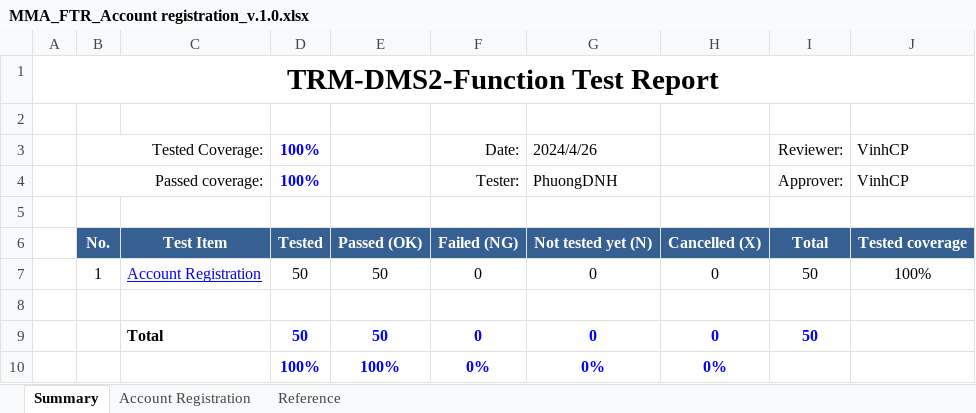
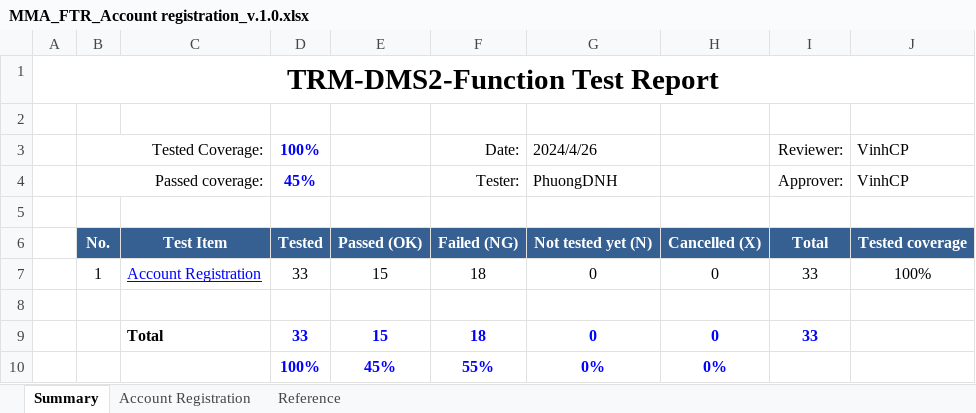
Before and after one commit to CapstoneProjectFA24/MoveMate_Spec, an Excel workbook: Report/MMA_FTR_Account registration_v.1.0.xlsx, sheet Summary, drawn as a sheet; values as stored, in another font and other column widths than the file's, no borders; removed rows and columns are numbered as before the commit, all else as after; the diff names each change by its address in the sheet, - before the commit and + after, or states it on an @@ line.

```diff
--- a/Report/MMA_FTR_Account registration_v.1.0.xlsx (sheet Summary)
+++ b/Report/MMA_FTR_Account registration_v.1.0.xlsx (sheet Summary)
-D4: 100%
+D4: 45%
-D7: 50
+D7: 33
-E7: 50
+E7: 15
-F7: 0
+F7: 18
-I7: 50
+I7: 33
-row 9:  |  | Total | 50 | 50 | 0 | 0 | 0 | 50
+row 9:  |  | Total | 33 | 15 | 18 | 0 | 0 | 33
-E10: 100%
+E10: 45%
-F10: 0%
+F10: 55%
```
Also changed, not shown: sheet Account Registration, Report/Đăng ký tài khoản.xlsx.
